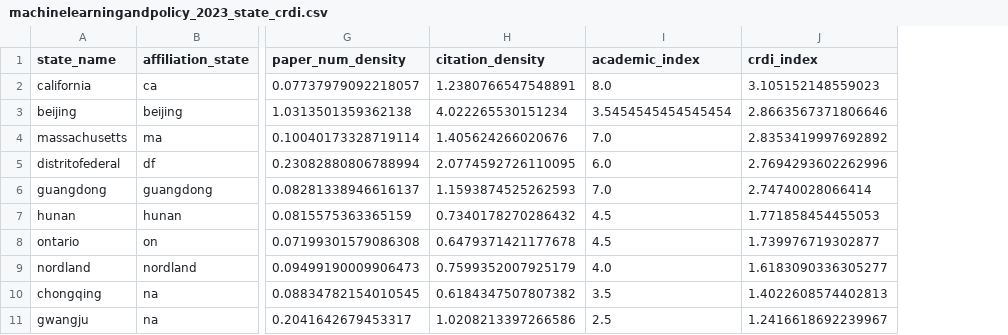
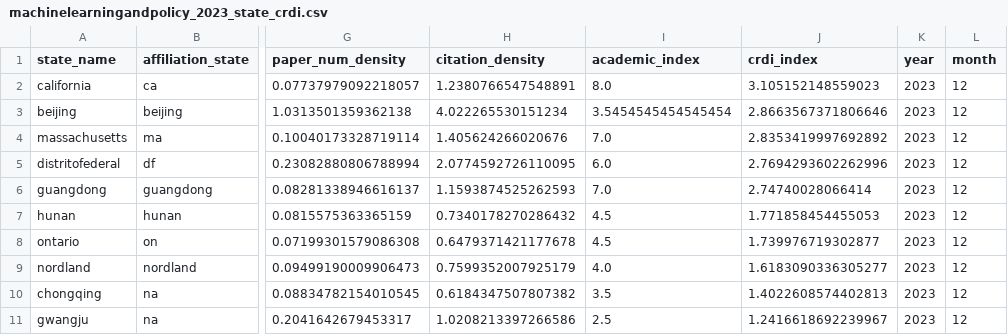
Before and after one commit to uchicago-2025-capp30122/30122-project-mapademic, a CSV file: data/output_data/state_crdi/machinelearningandpolicy_2023_state_crdi.csv, drawn as a sheet; only a part is shown, gaps mark what is left out; the diff names each change by its address in the sheet, - before the commit and + after, or states it on an @@ line.

```diff
--- a/data/output_data/state_crdi/machinelearningandpolicy_2023_state_crdi.csv
+++ b/data/output_data/state_crdi/machinelearningandpolicy_2023_state_crdi.csv
+column K (year), rows 2-11: all 2023
+column L (month), rows 2-11: all 12
```
Also changed, not shown: data/output_data/state_crdi/machinelearningandpolicy_2020_state_crdi.csv, data/output_data/state_crdi/machinelearningandpolicy_2021_state_crdi.csv, 10 other files.
